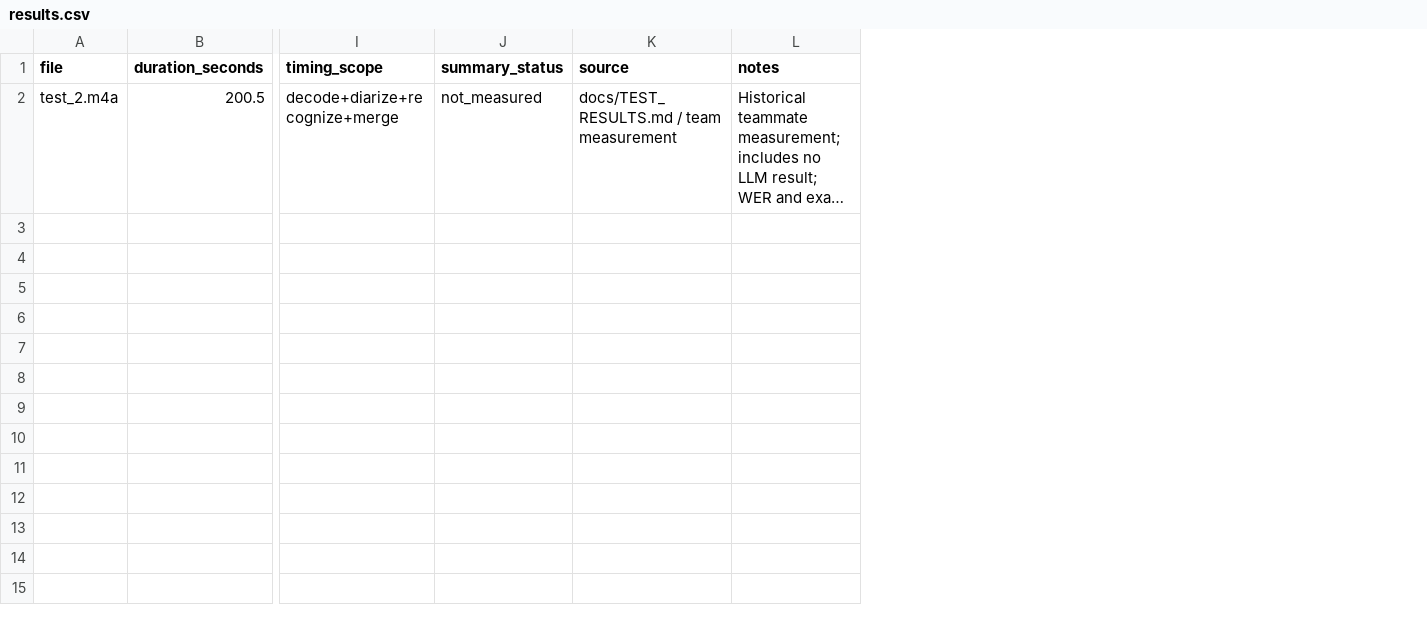
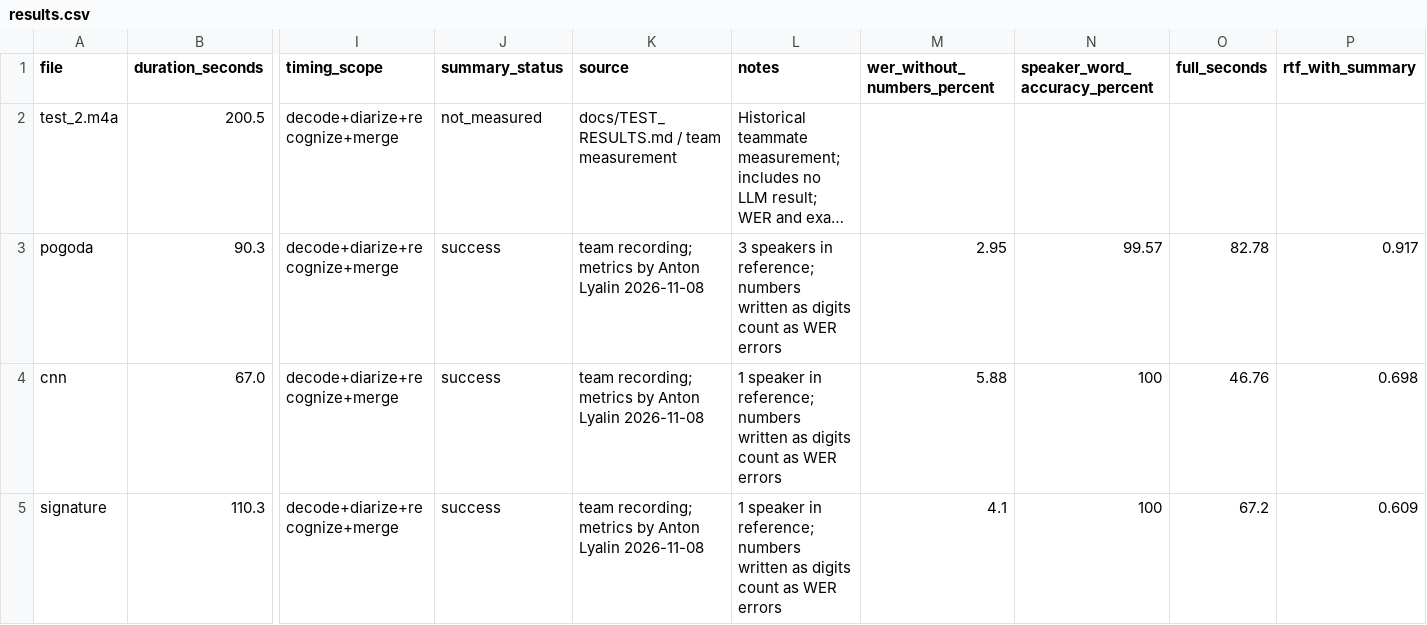
Before and after one commit to XLasel/g1ants-m0use, a CSV file: artifacts/test-results/results.csv, drawn as a sheet; only a part is shown, gaps mark what is left out; long unchanged cells end in …; rows hold the shown columns only; the diff names each change by its address in the sheet, - before the commit and + after, or states it on an @@ line.

Commit message:
docs: add final phone metrics and full team name
Three team recordings on Pixel 7 Pro, release APK from main: WER 5.35%
(4.05% without digit spelling differences), all speakers found,
transcript RTF 0.165. Results go to README, TEST_RESULTS and
results.csv; summary time is reported separately.

```diff
--- a/artifacts/test-results/results.csv
+++ b/artifacts/test-results/results.csv
+column M (wer_without_numbers_percent), empty
+column N (speaker_word_accuracy_percent), empty
+column O (full_seconds), empty
+column P (rtf_with_summary), empty
+row 3: pogoda | 90.3 | decode+diarize+recognize+merge | success | team recording; metrics by Anton Lyalin 2026-11-08 | 3 speakers in reference; numbers written as digits count as WER errors | 2.95 | 99.57 | 82.78 | 0.917
+row 4: cnn | 67.0 | decode+diarize+recognize+merge | success | team recording; metrics by Anton Lyalin 2026-11-08 | 1 speaker in reference; numbers written as digits count as WER errors | 5.88 | 100 | 46.76 | 0.698
+row 5: signature | 110.3 | decode+diarize+recognize+merge | success | team recording; metrics by Anton Lyalin 2026-11-08 | 1 speaker in reference; numbers written as digits count as WER errors | 4.1 | 100 | 67.2 | 0.609
```
Also changed, not shown: 2 other files.
